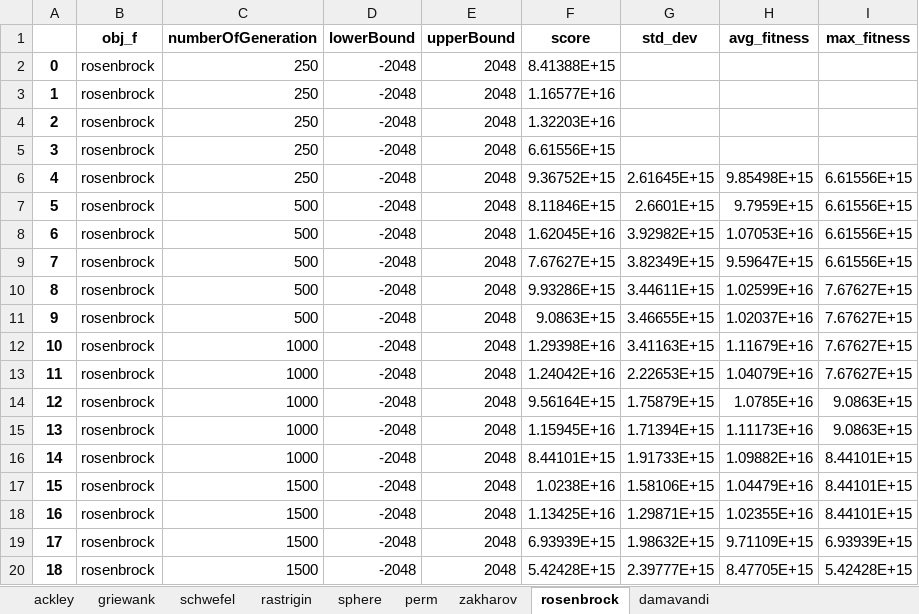
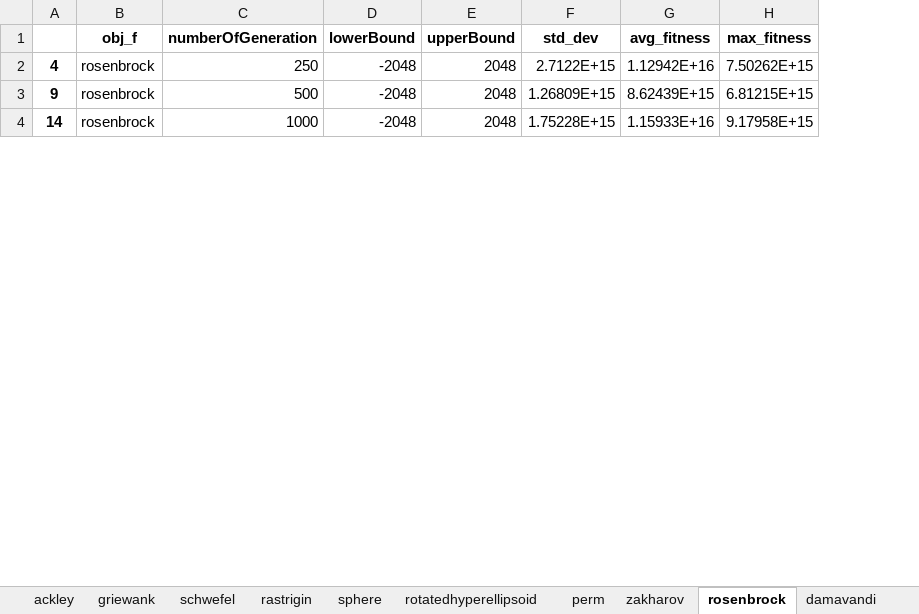
Before and after one commit to jollydogn/heuristicAlgorithms, an Excel workbook: HC/output.xlsx, sheet rosenbrock, drawn as a sheet; only a part is shown; values as stored, in another font and other column widths than the file's, no borders; removed rows and columns are numbered as before the commit, all else as after; the diff covers the shown part only; the diff names each change by its address in the sheet, - before the commit and + after, or states it on an @@ line.

```diff
--- a/HC/output.xlsx (sheet rosenbrock)
+++ b/HC/output.xlsx (sheet rosenbrock)
+sheet tab: rotatedhyperellipsoid
-column F (score), row 6: 9.36752E+15; row 11: 9.0863E+15; row 16: 8.44101E+15
-row 2: 0 | rosenbrock | 250 | -2048 | 2048 | 8.41388E+15
-row 3: 1 | rosenbrock | 250 | -2048 | 2048 | 1.16577E+16
-row 4: 2 | rosenbrock | 250 | -2048 | 2048 | 1.32203E+16
-row 5: 3 | rosenbrock | 250 | -2048 | 2048 | 6.61556E+15
-F2 (std_dev): 2.61645E+15
+F2 (std_dev): 2.7122E+15
-G2 (avg_fitness): 9.85498E+15
+G2 (avg_fitness): 1.12942E+16
-H2 (max_fitness): 6.61556E+15
+H2 (max_fitness): 7.50262E+15
-row 7: 5 | rosenbrock | 500 | -2048 | 2048 | 8.11846E+15 | 2.6601E+15 | 9.7959E+15 | 6.61556E+15
-row 8: 6 | rosenbrock | 500 | -2048 | 2048 | 1.62045E+16 | 3.92982E+15 | 1.07053E+16 | 6.61556E+15
-row 9: 7 | rosenbrock | 500 | -2048 | 2048 | 7.67627E+15 | 3.82349E+15 | 9.59647E+15 | 6.61556E+15
-row 10: 8 | rosenbrock | 500 | -2048 | 2048 | 9.93286E+15 | 3.44611E+15 | 1.02599E+16 | 7.67627E+15
-F3 (std_dev): 3.46655E+15
+F3 (std_dev): 1.26809E+15
-G3 (avg_fitness): 1.02037E+16
+G3 (avg_fitness): 8.62439E+15
-H3 (max_fitness): 7.67627E+15
+H3 (max_fitness): 6.81215E+15
-row 12: 10 | rosenbrock | 1000 | -2048 | 2048 | 1.29398E+16 | 3.41163E+15 | 1.11679E+16 | 7.67627E+15
-row 13: 11 | rosenbrock | 1000 | -2048 | 2048 | 1.24042E+16 | 2.22653E+15 | 1.04079E+16 | 7.67627E+15
-row 14: 12 | rosenbrock | 1000 | -2048 | 2048 | 9.56164E+15 | 1.75879E+15 | 1.0785E+16 | 9.0863E+15
-row 15: 13 | rosenbrock | 1000 | -2048 | 2048 | 1.15945E+16 | 1.71394E+15 | 1.11173E+16 | 9.0863E+15
-F4 (std_dev): 1.91733E+15
+F4 (std_dev): 1.75228E+15
-G4 (avg_fitness): 1.09882E+16
+G4 (avg_fitness): 1.15933E+16
-H4 (max_fitness): 8.44101E+15
+H4 (max_fitness): 9.17958E+15
-row 17: 15 | rosenbrock | 1500 | -2048 | 2048 | 1.0238E+16 | 1.58106E+15 | 1.04479E+16 | 8.44101E+15
-row 18: 16 | rosenbrock | 1500 | -2048 | 2048 | 1.13425E+16 | 1.29871E+15 | 1.02355E+16 | 8.44101E+15
-row 19: 17 | rosenbrock | 1500 | -2048 | 2048 | 6.93939E+15 | 1.98632E+15 | 9.71109E+15 | 6.93939E+15
-row 20: 18 | rosenbrock | 1500 | -2048 | 2048 | 5.42428E+15 | 2.39777E+15 | 8.47705E+15 | 5.42428E+15
```
Also changed, not shown: 12 removed rows and 12 edited cells elsewhere in this sheet, sheet ackley, sheet zakharov, sheet damavandi, sheet perm, sheet griewank, sheet schwefel, 2 more sheets, 1 other file.
